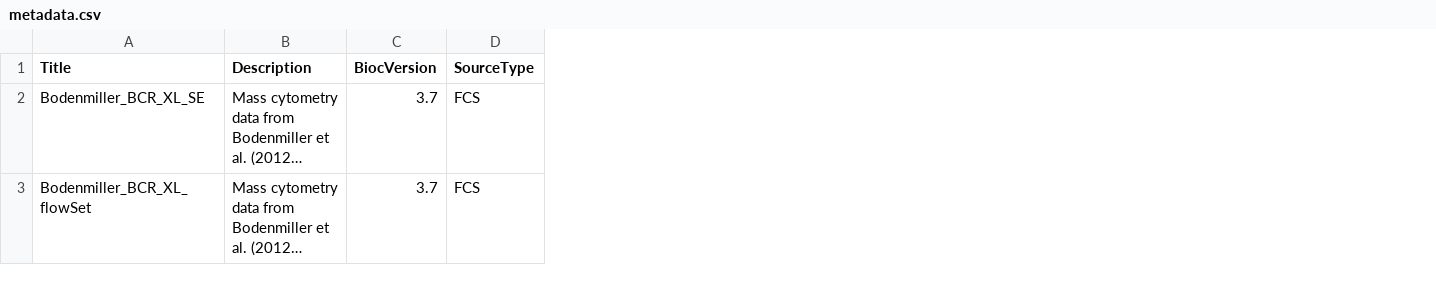
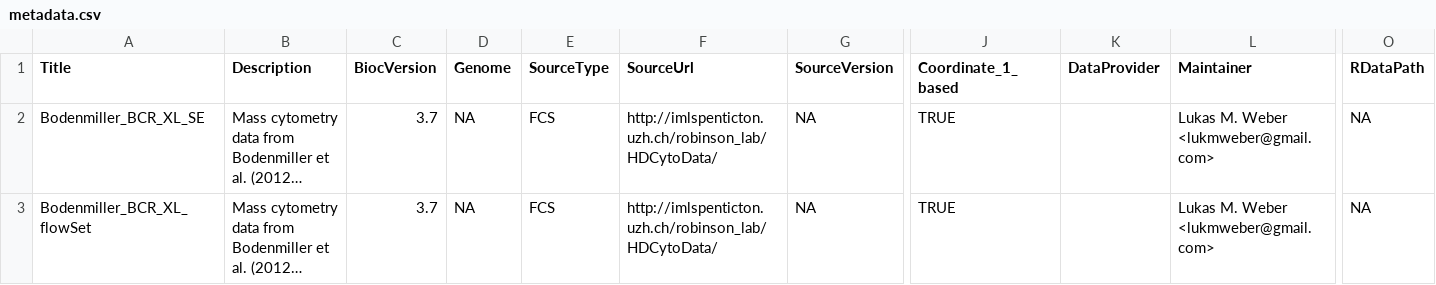
Before and after one commit to lmweber/HDCytoData, a CSV file: inst/extdata/metadata.csv, drawn as a sheet; only a part is shown, gaps mark what is left out; long unchanged cells end in …; the diff names each change by its address in the sheet, - before the commit and + after, or states it on an @@ line.

Commit message:
fix metadata

```diff
--- a/inst/extdata/metadata.csv
+++ b/inst/extdata/metadata.csv
+column D (Genome), rows 2-3: NA | NA
+column F (SourceUrl), rows 2-3: http://imlspenticton.uzh.ch/robinson_lab/HDCytoData/ | http://imlspenticton.uzh.ch/robinson_lab/HDCytoData/
+column G (SourceVersion), rows 2-3: NA | NA
+column J (Coordinate_1_based), rows 2-3: TRUE | TRUE
+column K (DataProvider), empty
+column L (Maintainer), rows 2-3: Lukas M. Weber <lukmweber@gmail.com> | Lukas M. Weber <lukmweber@gmail.com>
+column O (RDataPath), rows 2-3: NA | NA
```
Also changed, not shown: 2 other files.
